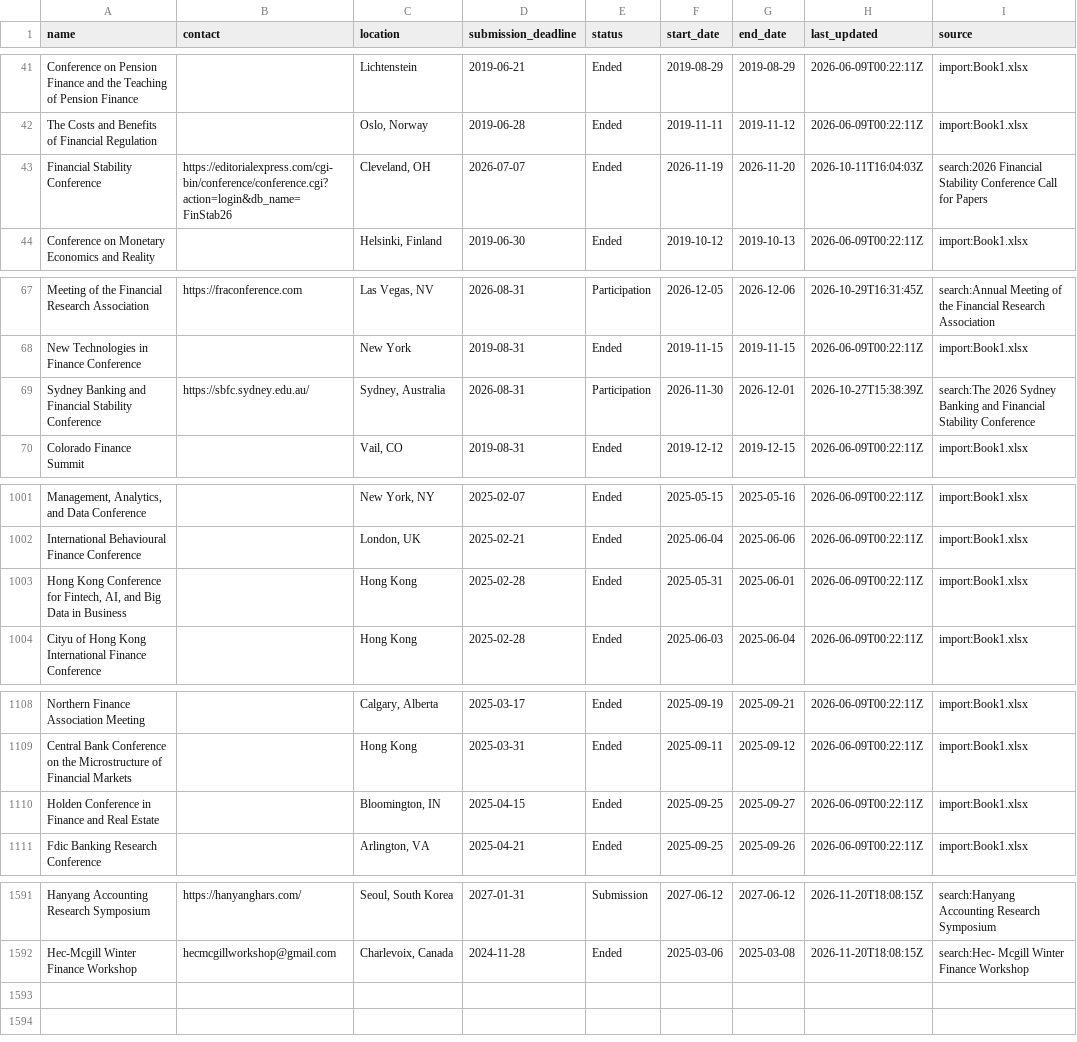
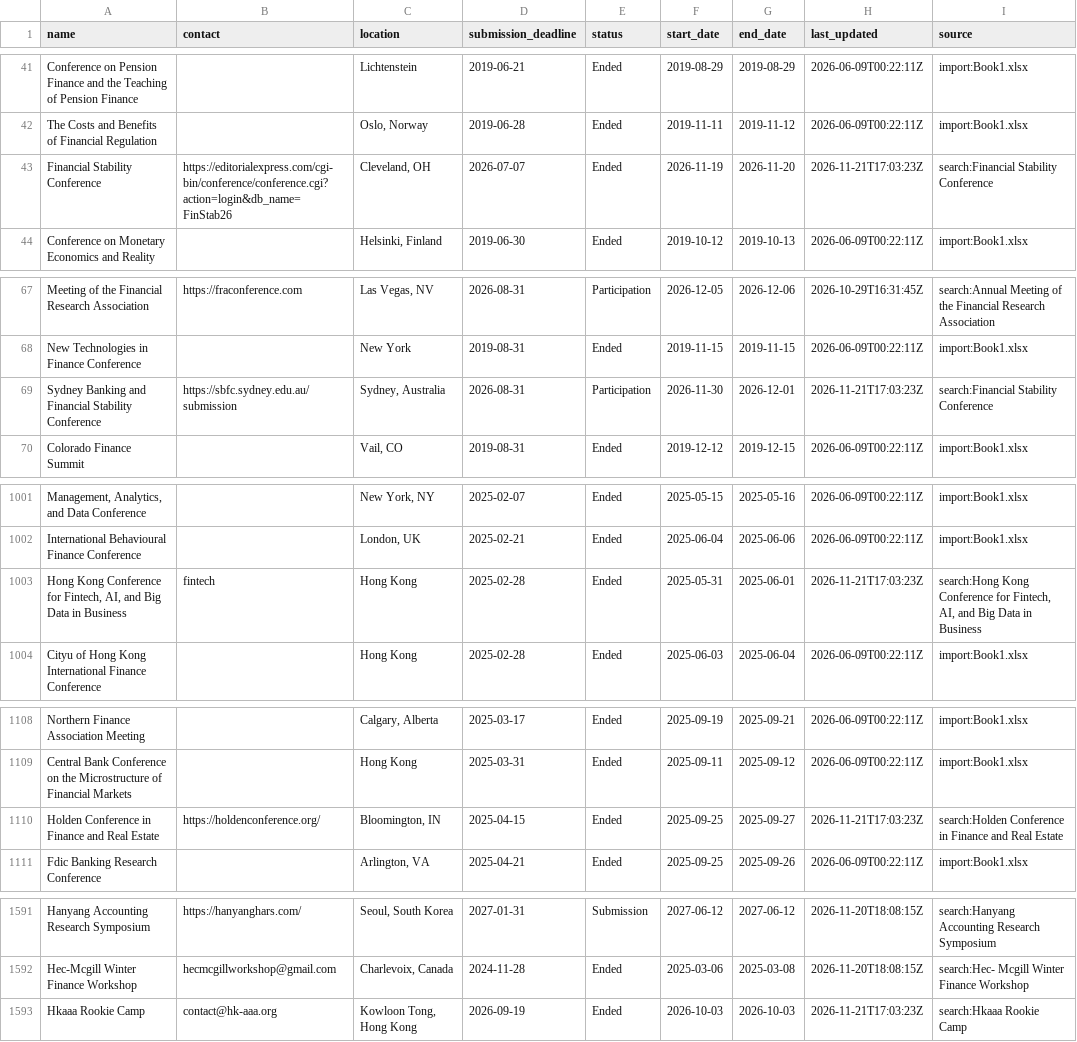
Before and after one commit to theaccountant-ab/Conference-Tracker, a CSV file: conferences.csv, drawn as a sheet; only a part is shown, gaps mark what is left out; the diff covers the shown part only; the diff names each change by its address in the sheet, - before the commit and + after, or states it on an @@ line.

```diff
--- a/conferences.csv
+++ b/conferences.csv
-H43 (last_updated): 2026-10-11T16:04:03Z
+H43 (last_updated): 2026-11-21T17:03:23Z
-I43 (source): search:2026 Financial Stability Conference Call for Papers
+I43 (source): search:Financial Stability Conference
-B69 (contact): https://sbfc.sydney.edu.au/
+B69 (contact): https://sbfc.sydney.edu.au/submission
-H69 (last_updated): 2026-10-27T15:38:39Z
+H69 (last_updated): 2026-11-21T17:03:23Z
-I69 (source): search:The 2026 Sydney Banking and Financial Stability Conference
+I69 (source): search:Financial Stability Conference
-B1003 (contact): (empty)
+B1003 (contact): fintech
-H1003 (last_updated): 2026-06-09T00:22:11Z
+H1003 (last_updated): 2026-11-21T17:03:23Z
-I1003 (source): import:Book1.xlsx
+I1003 (source): search:Hong Kong Conference for Fintech, AI, and Big Data in Business
-B1110 (contact): (empty)
+B1110 (contact): https://holdenconference.org/
-H1110 (last_updated): 2026-06-09T00:22:11Z
+H1110 (last_updated): 2026-11-21T17:03:23Z
-I1110 (source): import:Book1.xlsx
+I1110 (source): search:Holden Conference in Finance and Real Estate
+row 1593: Hkaaa Rookie Camp | contact@hk-aaa.org | Kowloon Tong, Hong Kong | 2026-09-19 | Ended | 2026-10-03 | 2026-10-03 | 2026-11-21T17:03:23Z | search:Hkaaa Rookie Camp
```
Also changed, not shown: 2 edited cells elsewhere in this file, search_state.csv, 1 other file.
